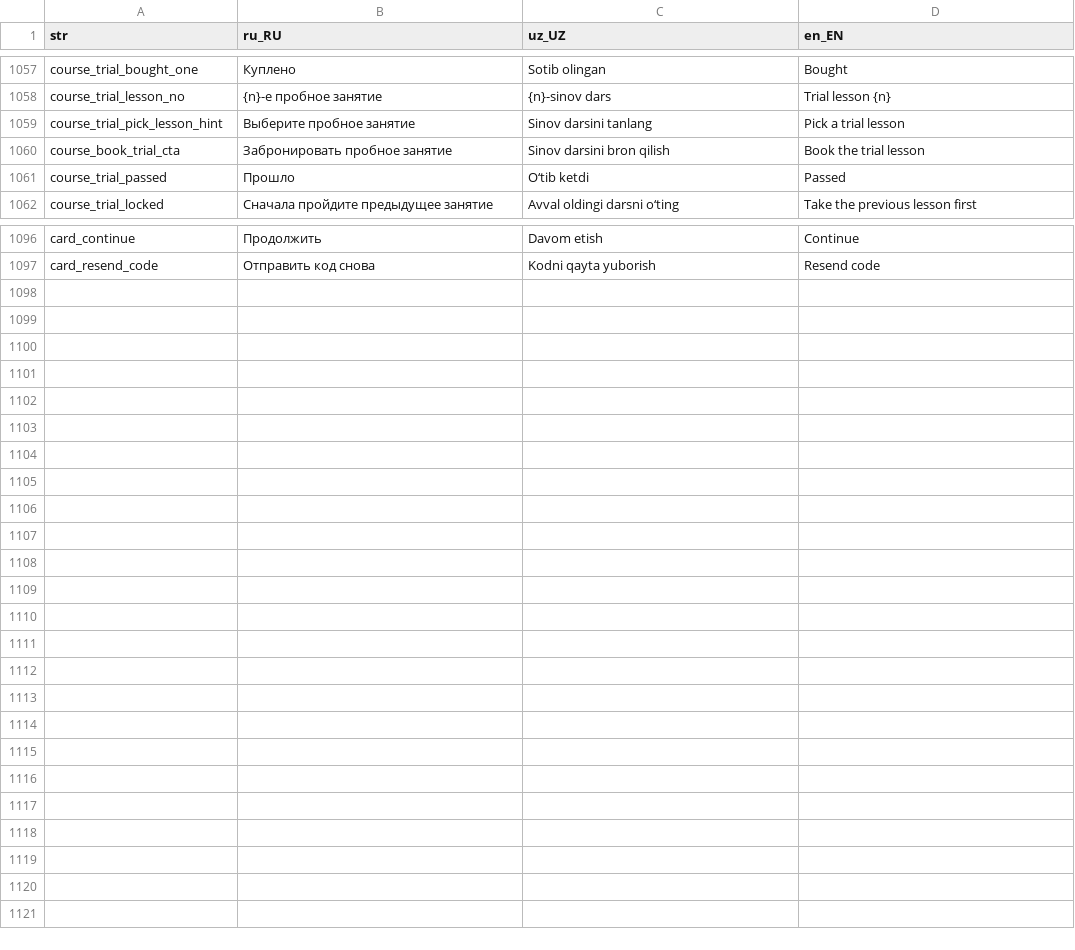
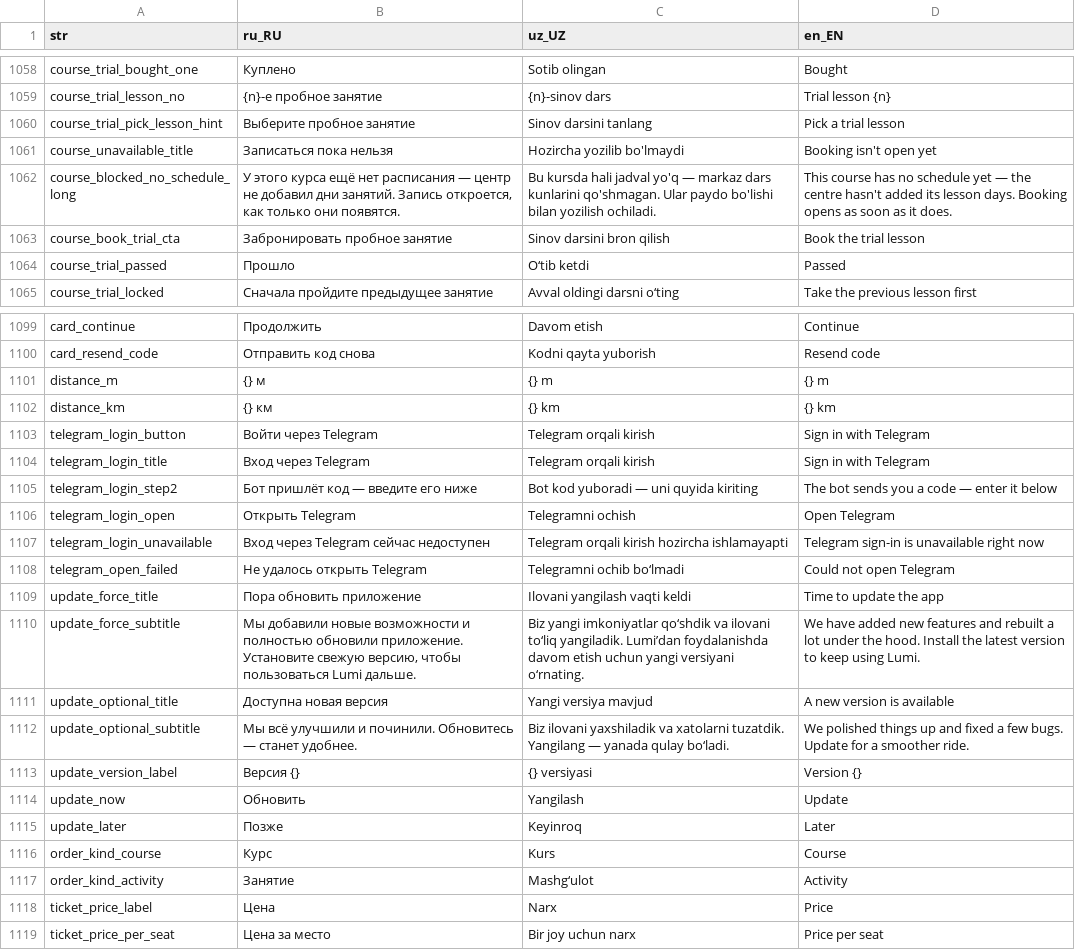
Before and after one commit to LUMI-PASS/lumi-mobile-app, a CSV file: assets/localization/translations.csv, drawn as a sheet; only a part is shown, gaps mark what is left out; the diff covers the shown part only.

```diff
--- a/assets/localization/translations.csv
+++ b/assets/localization/translations.csv
@@ -1059,2 +1060,4 @@ course_trial_lesson_no,{n}-е пробное занятие,{n}-sinov dars,Trial
 course_trial_pick_lesson_hint,Выберите пробное занятие,Sinov darsini tanlang,Pick a trial lesson
+course_unavailable_title,Записаться пока нельзя,Hozircha yozilib bo'lmaydi,Booking isn't open yet
+course_blocked_no_schedule_long,"У этого курса ещё нет расписания — центр не добавил дни занятий. Запись откроется, как только они появятся.",Bu kursda hali jadval yo'q — markaz dars kunlarini qo'shmagan. Ular paydo bo'lishi bilan yozilish ochiladi.,This course has no schedule yet — the centre hasn't added its lesson days. Booking opens as soon as it does.
 course_book_trial_cta,Забронировать пробное занятие,Sinov darsini bron qilish,Book the trial lesson
@@ -1097 +1100,20 @@ card_continue,Продолжить,Davom etish,Continue
 card_resend_code,Отправить код снова,Kodni qayta yuborish,Resend code
+distance_m,{} м,{} m,{} m
+distance_km,{} км,{} km,{} km
+telegram_login_button,Войти через Telegram,Telegram orqali kirish,Sign in with Telegram
+telegram_login_title,Вход через Telegram,Telegram orqali kirish,Sign in with Telegram
+telegram_login_step2,Бот пришлёт код — введите его ниже,Bot kod yuboradi — uni quyida kiriting,The bot sends you a code — enter it below
+telegram_login_open,Открыть Telegram,Telegramni ochish,Open Telegram
+telegram_login_unavailable,Вход через Telegram сейчас недоступен,Telegram orqali kirish hozircha ishlamayapti,Telegram sign-in is unavailable right now
+telegram_open_failed,Не удалось открыть Telegram,Telegramni ochib bo‘lmadi,Could not open Telegram
+update_force_title,Пора обновить приложение,Ilovani yangilash vaqti keldi,Time to update the app
+update_force_subtitle,"Мы добавили новые возможности и полностью обновили приложение. Установите свежую версию, чтобы пользоваться Lumi дальше.","Biz yangi imkoniyatlar qo‘shdik va ilovani to‘liq yangiladik. Lumi’dan foydalanishda davom etish uchun yangi versiyani o‘rnating.","We have added new features and rebuilt a lot under the hood. Install the latest version to keep using Lumi."
+update_optional_title,Доступна новая версия,Yangi versiya mavjud,A new version is available
+update_optional_subtitle,Мы всё улучшили и починили. Обновитесь — станет удобнее.,Biz ilovani yaxshiladik va xatolarni tuzatdik. Yangilang — yanada qulay bo‘ladi.,We polished things up and fixed a few bugs. Update for a smoother ride.
+update_version_label,Версия {},{} versiyasi,Version {}
+update_now,Обновить,Yangilash,Update
+update_later,Позже,Keyinroq,Later
+order_kind_course,Курс,Kurs,Course
+order_kind_activity,Занятие,Mashg‘ulot,Activity
+ticket_price_label,Цена,Narx,Price
+ticket_price_per_seat,Цена за место,Bir joy uchun narx,Price per seat
```
Also changed, not shown: 1 added row and 3 edited cells elsewhere in this file, 9 other files.
